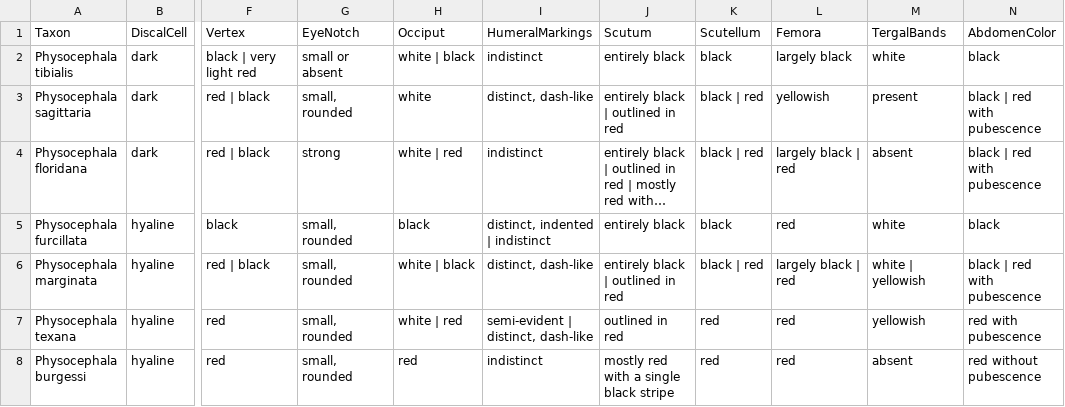
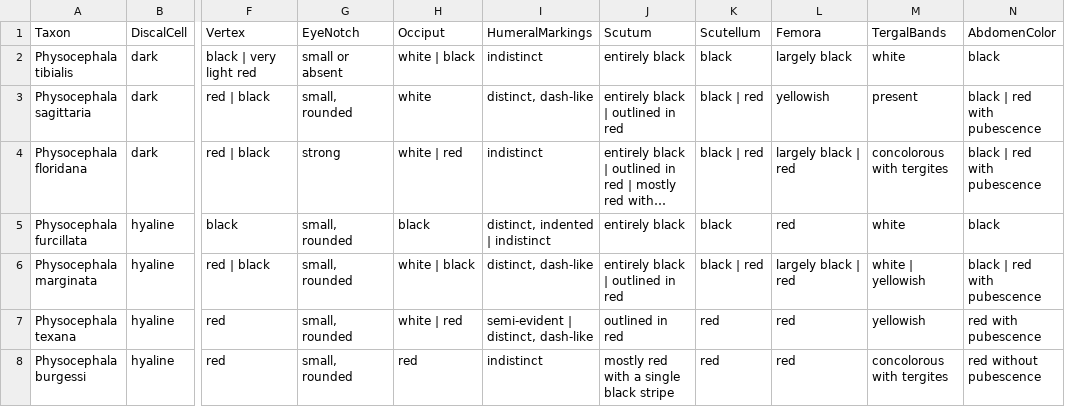
Before and after one commit to zdankowicz/homalodisca, a CSV file: identikit/kb/physocephala/taxa.csv, drawn as a sheet; only a part is shown, gaps mark what is left out; long unchanged cells end in …; the diff names each change by its address in the sheet, - before the commit and + after, or states it on an @@ line.

Commit message:
Update taxa.csv

```diff
--- a/identikit/kb/physocephala/taxa.csv
+++ b/identikit/kb/physocephala/taxa.csv
-M4 (TergalBands): absent
+M4 (TergalBands): concolorous with tergites
-M8 (TergalBands): absent
+M8 (TergalBands): concolorous with tergites
```
